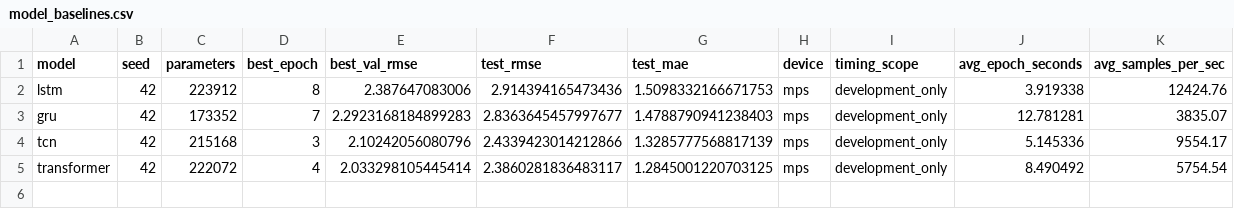
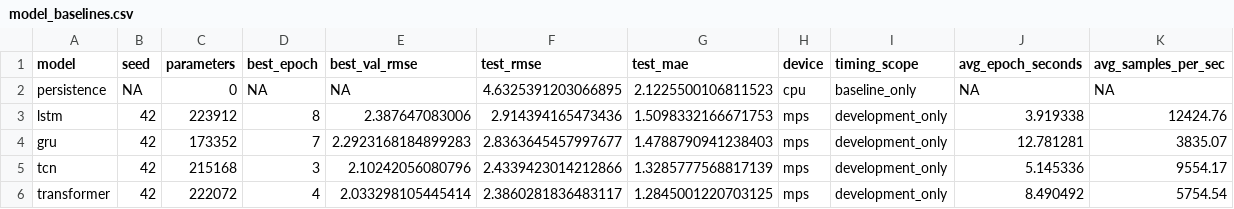
Before and after one commit to Padmore-Nana-Prempeh/gpu-multivariate-forecasting, a CSV file: reports/model_baselines.csv, drawn as a sheet.

Commit message:
feat: add persistence forecasting sanity baseline

```diff
--- a/reports/model_baselines.csv
+++ b/reports/model_baselines.csv
@@ -1,2 +1,3 @@
 model,seed,parameters,best_epoch,best_val_rmse,test_rmse,test_mae,device,timing_scope,avg_epoch_seconds,avg_samples_per_sec
+persistence,NA,0,NA,NA,4.6325391203066895,2.1225500106811523,cpu,baseline_only,NA,NA
 lstm,42,223912,8,2.387647083006,2.914394165473436,1.5098332166671753,mps,development_only,3.919338,12424.76
```
Also changed, not shown: 3 other files.
